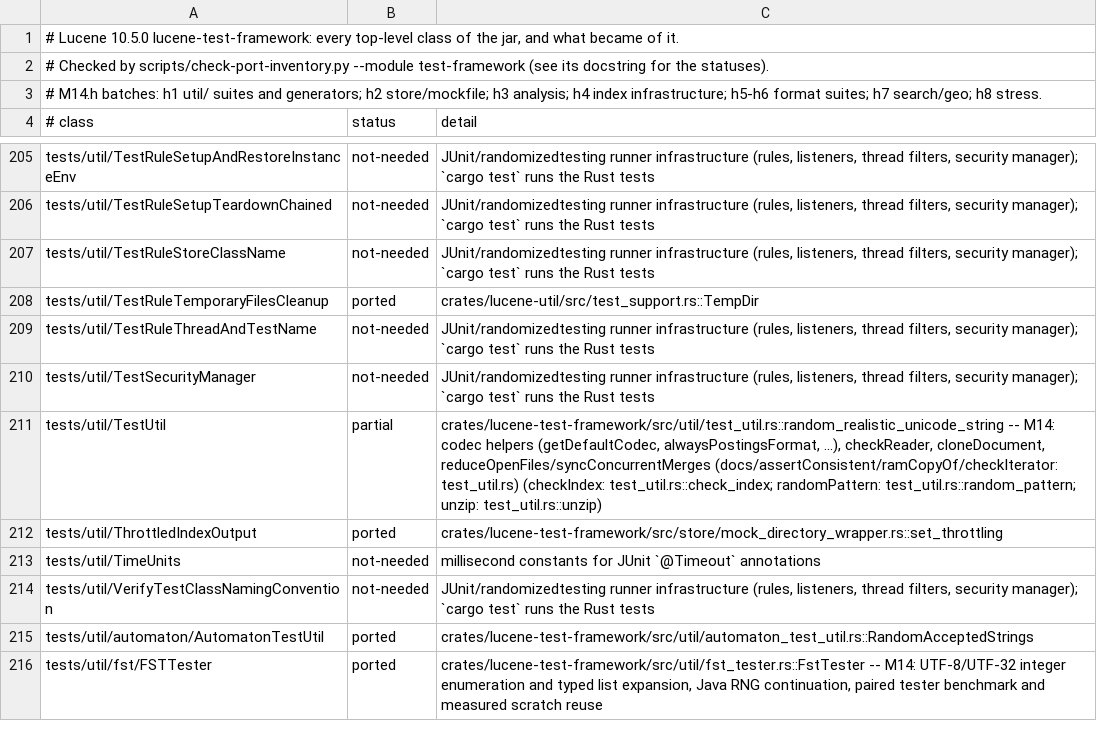
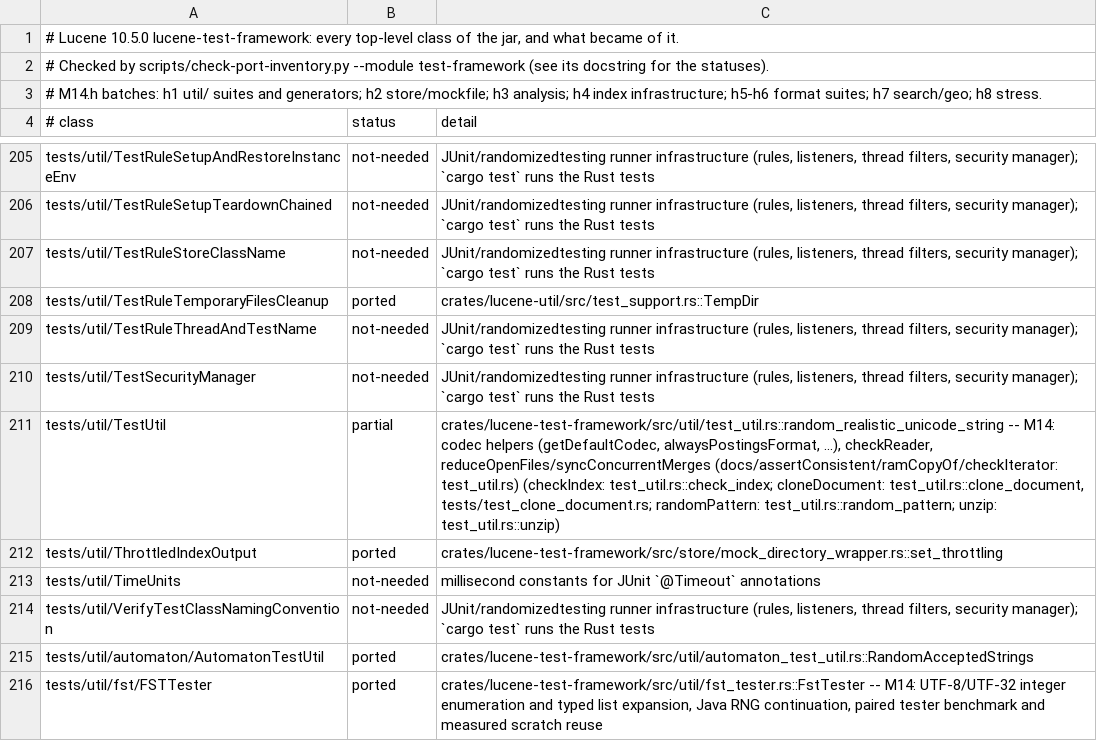
Before and after one commit to huyz0/lucene-rust, a TSV file: docs/inventory/lucene-test-framework.tsv, drawn as a sheet; only a part is shown, gaps mark what is left out.

```diff
--- a/docs/inventory/lucene-test-framework.tsv
+++ b/docs/inventory/lucene-test-framework.tsv
@@ -210,3 +210,3 @@ tests/util/TestRuleThreadAndTestName	not-needed	JUnit/randomizedtesting runner i
 tests/util/TestSecurityManager	not-needed	JUnit/randomizedtesting runner infrastructure (rules, listeners, thread filters, security manager); `cargo test` runs the Rust tests
-tests/util/TestUtil	partial	crates/lucene-test-framework/src/util/test_util.rs::random_realistic_unicode_string -- M14: codec helpers (getDefaultCodec, alwaysPostingsFormat, ...), checkReader, cloneDocument, reduceOpenFiles/syncConcurrentMerges (docs/assertConsistent/ramCopyOf/checkIterator: test_util.rs) (checkIndex: test_util.rs::check_index; randomPattern: test_util.rs::random_pattern; unzip: test_util.rs::unzip)
+tests/util/TestUtil	partial	crates/lucene-test-framework/src/util/test_util.rs::random_realistic_unicode_string -- M14: codec helpers (getDefaultCodec, alwaysPostingsFormat, ...), checkReader, reduceOpenFiles/syncConcurrentMerges (docs/assertConsistent/ramCopyOf/checkIterator: test_util.rs) (checkIndex: test_util.rs::check_index; cloneDocument: test_util.rs::clone_document, tests/test_clone_document.rs; randomPattern: test_util.rs::random_pattern; unzip: test_util.rs::unzip)
 tests/util/ThrottledIndexOutput	ported	crates/lucene-test-framework/src/store/mock_directory_wrapper.rs::set_throttling
```
Also changed, not shown: 2 other files.
